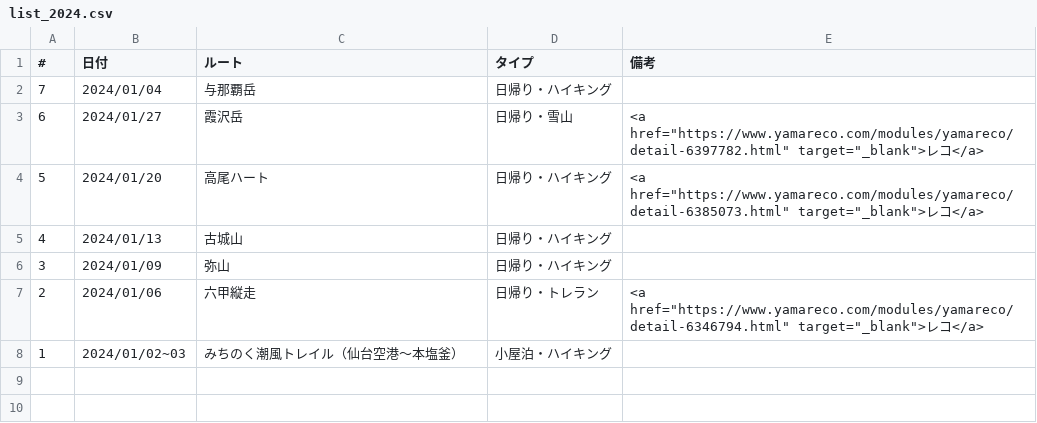
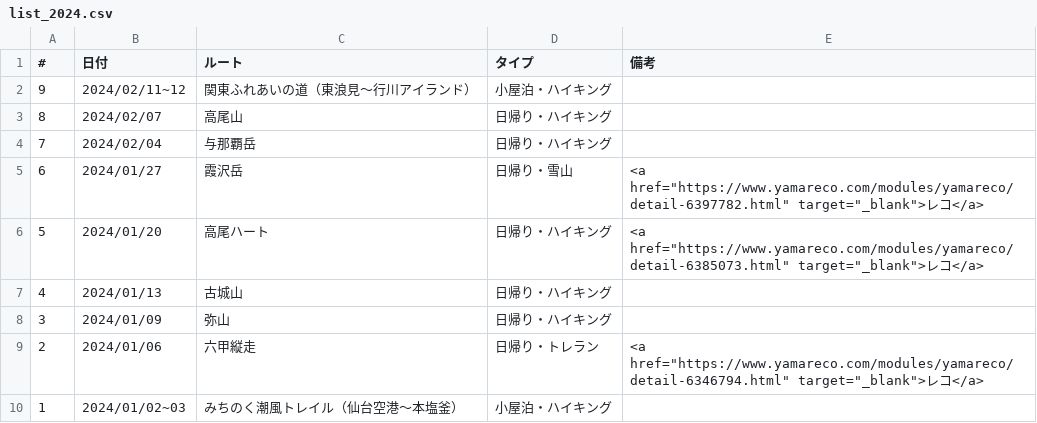
Before and after one commit to onlyzs89/onlyzs89.github.io, a CSV file: mountains/assets/data/list_2024.csv, drawn as a sheet.

```diff
--- a/mountains/assets/data/list_2024.csv
+++ b/mountains/assets/data/list_2024.csv
@@ -1,3 +1,5 @@
 #,日付,ルート,タイプ,備考
-7,2024/01/04,与那覇岳,日帰り・ハイキング,
+9,2024/02/11~12,関東ふれあいの道（東浪見～行川アイランド）,小屋泊・ハイキング,
+8,2024/02/07,高尾山,日帰り・ハイキング,
+7,2024/02/04,与那覇岳,日帰り・ハイキング,
 6,2024/01/27,霞沢岳,日帰り・雪山,<a href="https://www.yamareco.com/modules/yamareco/detail-6397782.html" target="_blank">レコ</a>
```
Also changed, not shown: 2 other files.
